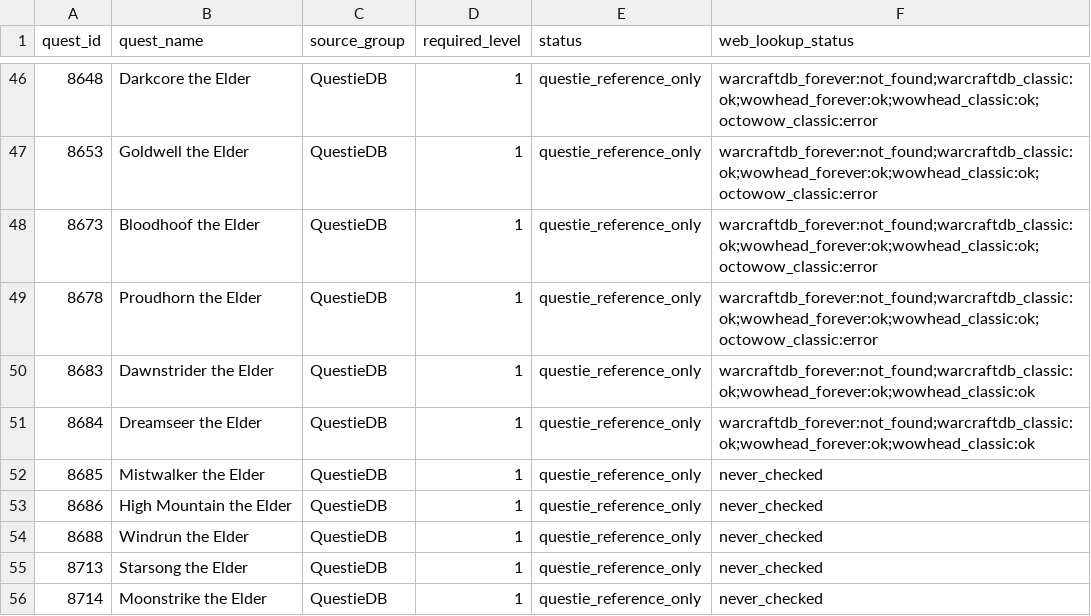
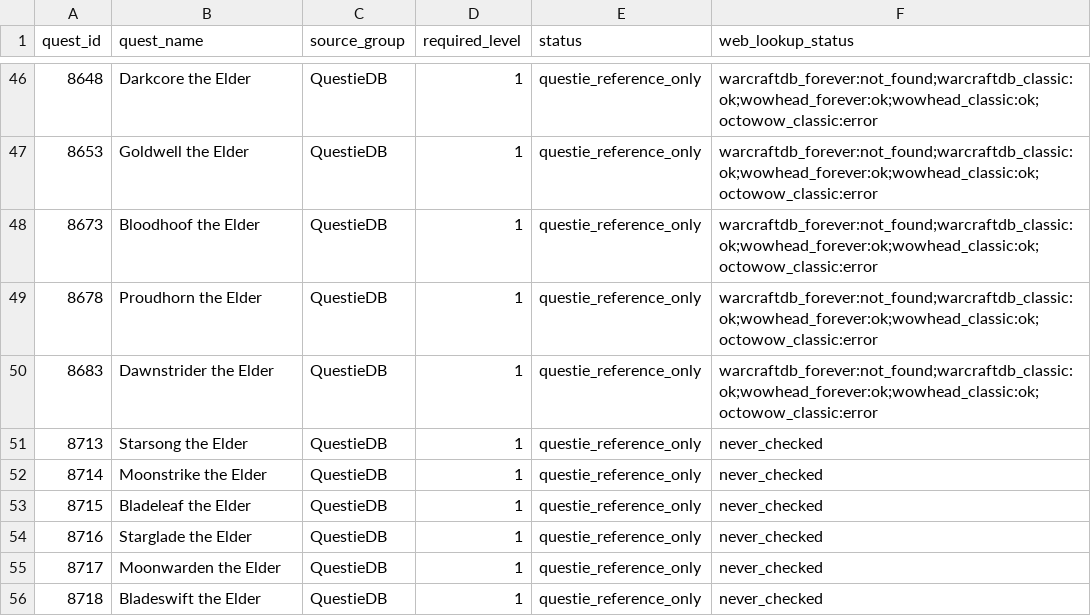
Before and after one commit to Battlefeld/ForeverRoutes, a CSV file: unified/missing-xp-quest-ids-1-30.csv, drawn as a sheet; only a part is shown, gaps mark what is left out; the shorter side is filled out with more unchanged rows.

```diff
--- a/unified/missing-xp-quest-ids-1-30.csv
+++ b/unified/missing-xp-quest-ids-1-30.csv
@@ -49,7 +49,3 @@ quest_id,quest_name,source_group,required_level,status,web_lookup_status
 8678,Proudhorn the Elder,QuestieDB,1,questie_reference_only,warcraftdb_forever:not_found;warcraftdb_classic:ok;wowhead_forever:ok;wowhead_classic:ok;octowow_classic:error
-8683,Dawnstrider the Elder,QuestieDB,1,questie_reference_only,warcraftdb_forever:not_found;warcraftdb_classic:ok;wowhead_forever:ok;wowhead_classic:ok
-8684,Dreamseer the Elder,QuestieDB,1,questie_reference_only,warcraftdb_forever:not_found;warcraftdb_classic:ok;wowhead_forever:ok;wowhead_classic:ok
-8685,Mistwalker the Elder,QuestieDB,1,questie_reference_only,never_checked
-8686,High Mountain the Elder,QuestieDB,1,questie_reference_only,never_checked
-8688,Windrun the Elder,QuestieDB,1,questie_reference_only,never_checked
+8683,Dawnstrider the Elder,QuestieDB,1,questie_reference_only,warcraftdb_forever:not_found;warcraftdb_classic:ok;wowhead_forever:ok;wowhead_classic:ok;octowow_classic:error
 8713,Starsong the Elder,QuestieDB,1,questie_reference_only,never_checked
```
Also changed, not shown: 5 other files.
